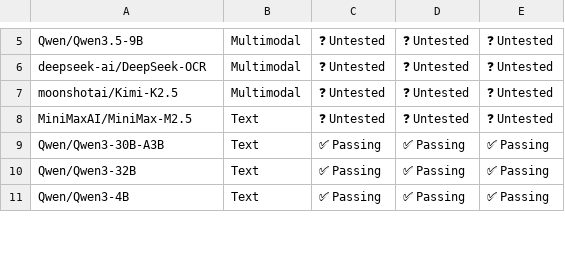
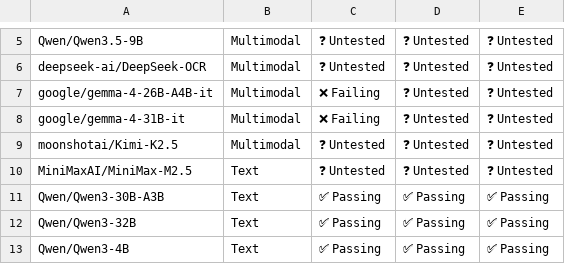
Before and after one commit to inkitori/claude-deepseek-v4, a CSV file: support_matrices/nightly/v6e/default/model_support_matrix.csv, drawn as a sheet; only a part is shown, gaps mark what is left out; the diff names each change by its address in the sheet, - before the commit and + after, or states it on an @@ line.

Commit message:
[skip ci] Update nightly support matrices (v6e/v7x)
Signed-off-by: Buildkite Bot <buildkite-bot@users.noreply.github.com>

```diff
--- a/support_matrices/nightly/v6e/default/model_support_matrix.csv
+++ b/support_matrices/nightly/v6e/default/model_support_matrix.csv
+row 7: google/gemma-4-26B-A4B-it | Multimodal | ❌ Failing | ❓ Untested | ❓ Untested
+row 8: google/gemma-4-31B-it | Multimodal | ❌ Failing | ❓ Untested | ❓ Untested
```
Also changed, not shown: support_matrices/nightly/v6e/default/parallelism_support_matrix.csv, support_matrices/nightly/v7x/default/feature_support_matrix.csv, 2 other files.
